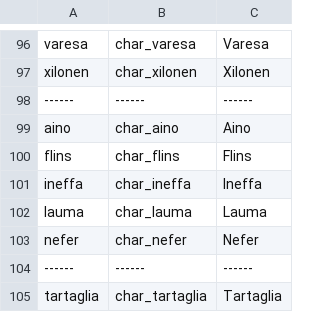
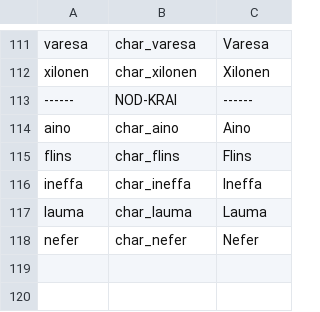
Before and after one commit to ZANdewanai/Genshin-Impact-Rich-Presence, a CSV file: data/characters.csv, drawn as a sheet; only a part is shown, gaps mark what is left out; the diff covers the shown part only.

Commit message:
Major v3.0 indev update: GUI, data, and detection overhaul
Introduces a complete GUI rewrite, embedded Python runtime, and expanded game data coverage for Natlan and Nod-Krai. Updates README and documentation, adds release notes, and migrates requirements to root. Improves adaptive character detection logic, config file handling, and shared config structure. Adds new assets and refines CSV data for characters and bosses.

```diff
--- a/data/characters.csv
+++ b/data/characters.csv
@@ -97,3 +112,3 @@ varesa,char_varesa,Varesa
 xilonen,char_xilonen,Xilonen
-------,------,------
+------,NOD-KRAI,------
 aino,char_aino,Aino
@@ -103,3 +118 @@ lauma,char_lauma,Lauma
 nefer,char_nefer,Nefer
-------,------,------
-tartaglia,char_tartaglia,Tartaglia
```
Also changed, not shown: 21 added rows, 7 removed rows, 52 moved rows and 5 edited cells elsewhere in this file, data/bosses.csv, 12 other files.
